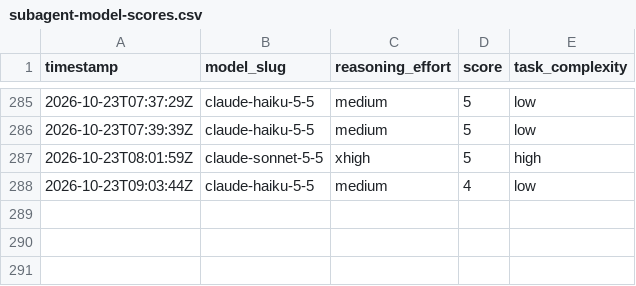
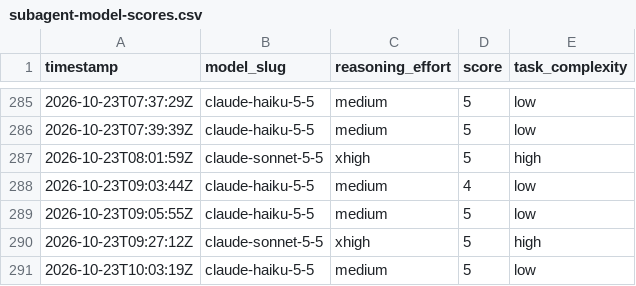
Before and after one commit to ctjobready/ctg, a CSV file: subagent-model-scores.csv, drawn as a sheet; only a part is shown, gaps mark what is left out; the diff names each change by its address in the sheet, - before the commit and + after, or states it on an @@ line.

```diff
--- a/subagent-model-scores.csv
+++ b/subagent-model-scores.csv
+row 289: 2026-10-23T09:05:55Z | claude-haiku-5-5 | medium | 5 | low
+row 290: 2026-10-23T09:27:12Z | claude-sonnet-5-5 | xhigh | 5 | high
+row 291: 2026-10-23T10:03:19Z | claude-haiku-5-5 | medium | 5 | low
```
